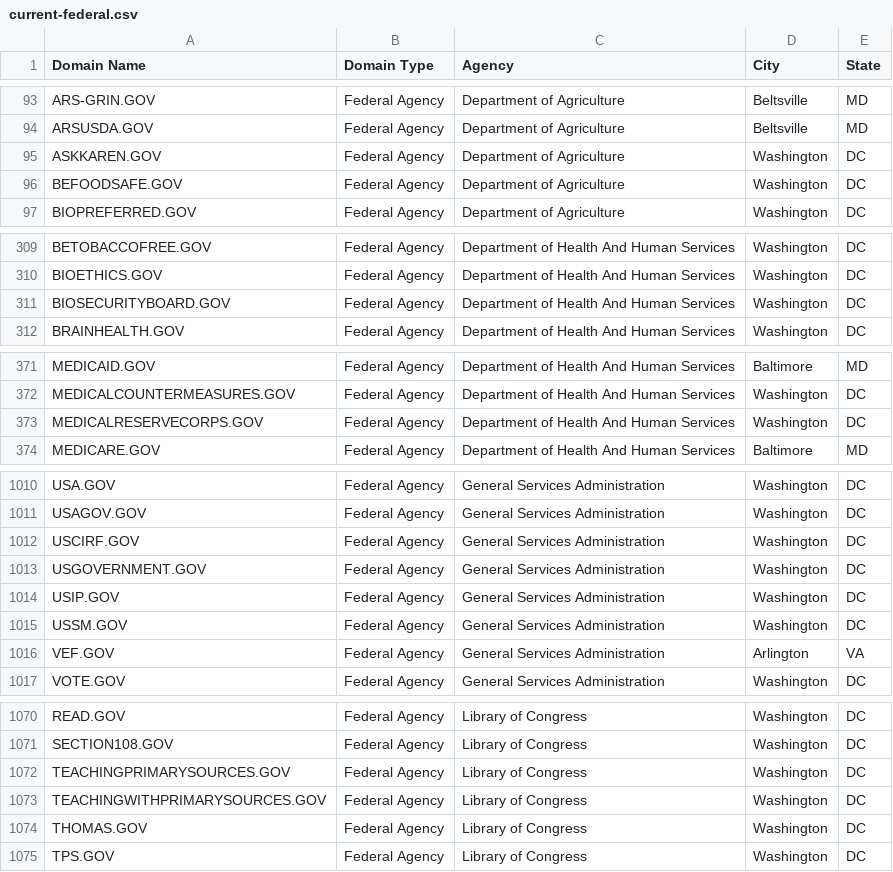
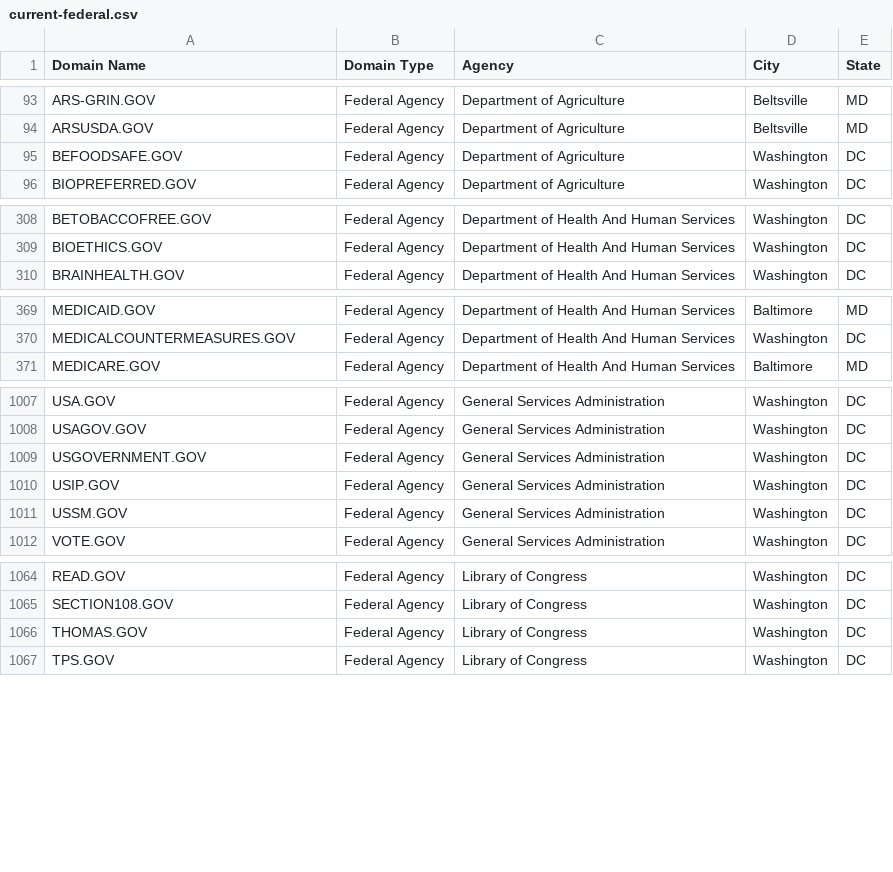
Before and after one commit to GSA/data, a CSV file: dotgov-domains/current-federal.csv, drawn as a sheet; only a part is shown, gaps mark what is left out; removed rows and columns are numbered as before the commit, all else as after; the diff covers the shown part only; the diff names each change by its address in the sheet, - before the commit and + after, or states it on an @@ line.

Commit message:
Updating .gov list from 2018-02-02

```diff
--- a/dotgov-domains/current-federal.csv
+++ b/dotgov-domains/current-federal.csv
-row 95: ASKKAREN.GOV | Federal Agency | Department of Agriculture | Washington | DC
-row 311: BIOSECURITYBOARD.GOV | Federal Agency | Department of Health And Human Services | Washington | DC
-row 373: MEDICALRESERVECORPS.GOV | Federal Agency | Department of Health And Human Services | Washington | DC
-row 1012: USCIRF.GOV | Federal Agency | General Services Administration | Washington | DC
-row 1016: VEF.GOV | Federal Agency | General Services Administration | Arlington | VA
-row 1072: TEACHINGPRIMARYSOURCES.GOV | Federal Agency | Library of Congress | Washington | DC
-row 1073: TEACHINGWITHPRIMARYSOURCES.GOV | Federal Agency | Library of Congress | Washington | DC
```
Also changed, not shown: 3 added rows and 2 removed rows elsewhere in this file, dotgov-domains/current-full.csv.
